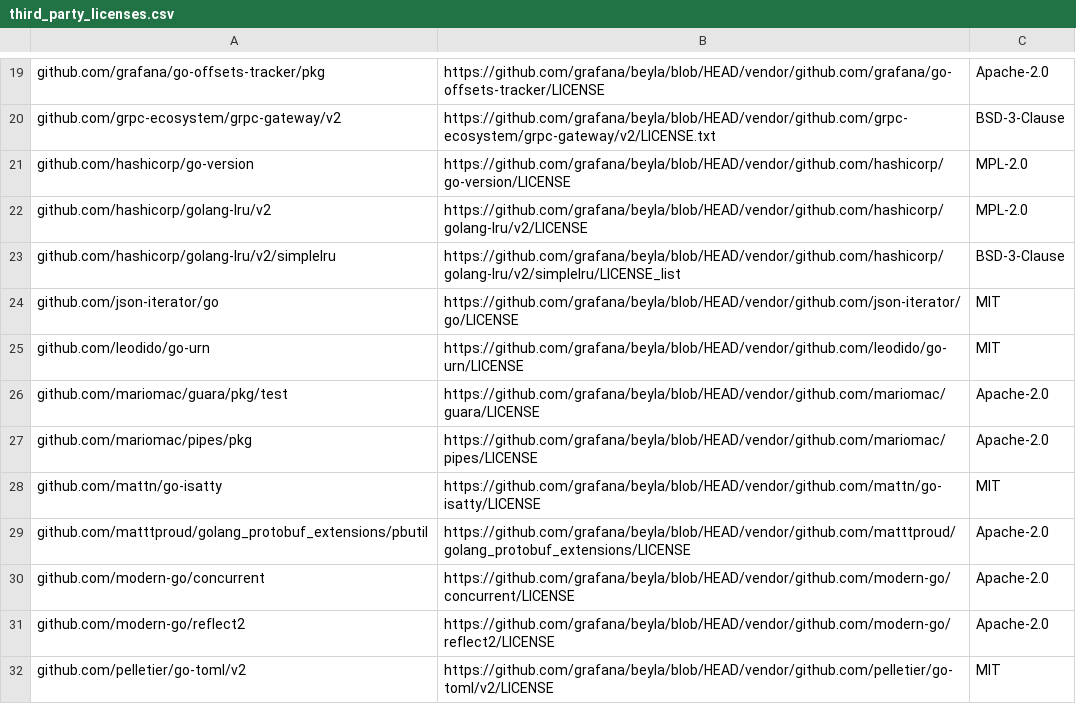
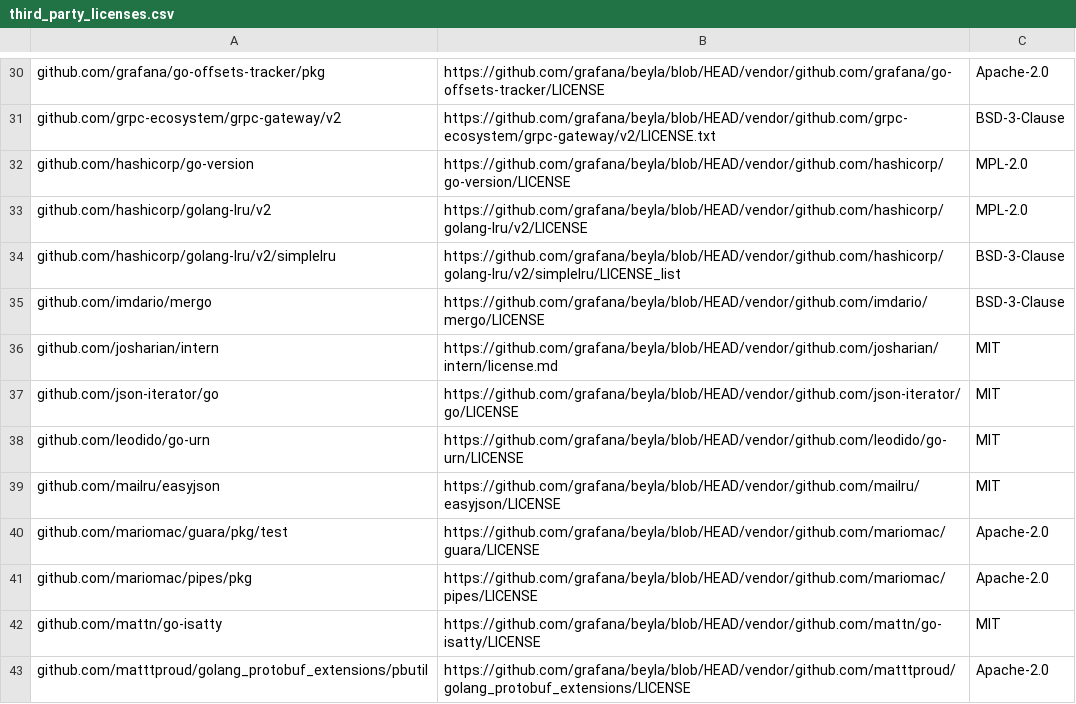
Before and after one commit to grafana/beyla, a CSV file: third_party_licenses.csv, drawn as a sheet; only a part is shown, gaps mark what is left out; the shorter side is filled out with more unchanged rows; the diff covers the shown part only.

Commit message:
Add third_party_licenses.csv and additional notices

```diff
--- a/third_party_licenses.csv
+++ b/third_party_licenses.csv
@@ -23,4 +34,7 @@ github.com/hashicorp/golang-lru/v2,https://github.com/grafana/beyla/blob/HEAD/ve
 github.com/hashicorp/golang-lru/v2/simplelru,https://github.com/grafana/beyla/blob/HEAD/vendor/github.com/hashicorp/golang-lru/v2/simplelru/LICENSE_list,BSD-3-Clause
+github.com/imdario/mergo,https://github.com/grafana/beyla/blob/HEAD/vendor/github.com/imdario/mergo/LICENSE,BSD-3-Clause
+github.com/josharian/intern,https://github.com/grafana/beyla/blob/HEAD/vendor/github.com/josharian/intern/license.md,MIT
 github.com/json-iterator/go,https://github.com/grafana/beyla/blob/HEAD/vendor/github.com/json-iterator/go/LICENSE,MIT
 github.com/leodido/go-urn,https://github.com/grafana/beyla/blob/HEAD/vendor/github.com/leodido/go-urn/LICENSE,MIT
+github.com/mailru/easyjson,https://github.com/grafana/beyla/blob/HEAD/vendor/github.com/mailru/easyjson/LICENSE,MIT
 github.com/mariomac/guara/pkg/test,https://github.com/grafana/beyla/blob/HEAD/vendor/github.com/mariomac/guara/LICENSE,Apache-2.0
```
Also changed, not shown: 41 added rows and 9 edited cells elsewhere in this file, 3 other files.
